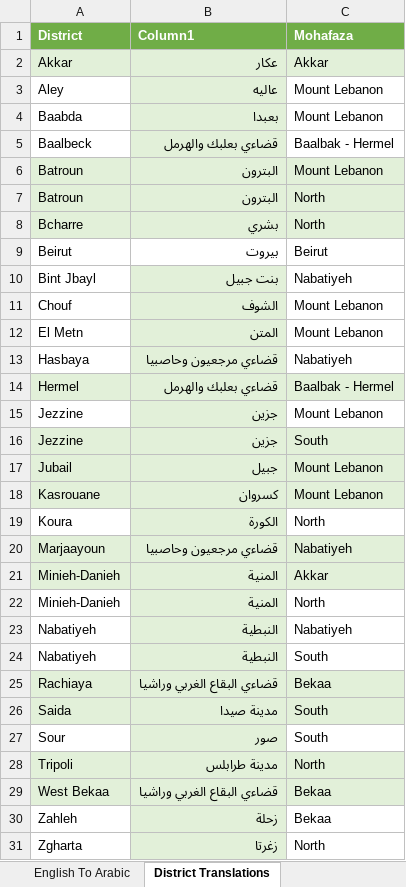
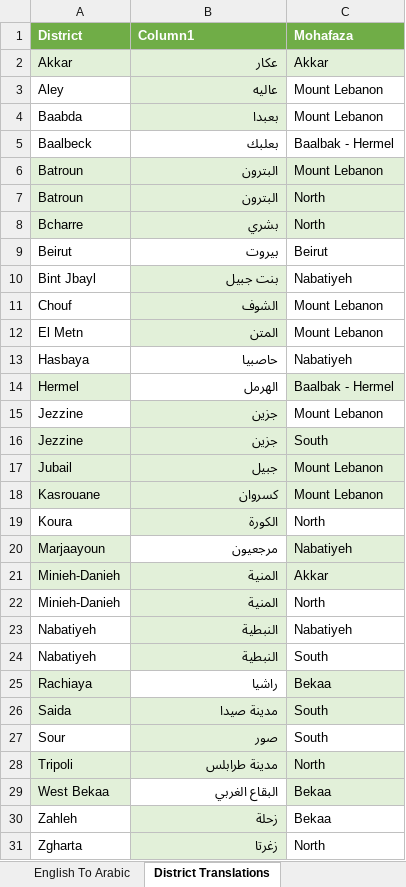
Before and after one commit to EbrahimKaram/Lebanon-Districts-D3-Map, an Excel workbook: modifier/English List of districts. Arabic names of districts 2.0.xlsx, sheet District Translations, drawn as a sheet; values as stored, in another font and other column widths than the file's, no borders; conditional formats and table styles not drawn; the diff names each change by its address in the sheet, - before the commit and + after, or states it on an @@ line.

```diff
--- a/modifier/English List of districts. Arabic names of districts 2.0.xlsx (sheet District Translations)
+++ b/modifier/English List of districts. Arabic names of districts 2.0.xlsx (sheet District Translations)
-B5 (Column1): قضاءي بعلبك والهرمل
+B5 (Column1): بعلبك
-B5 fill: #E2F0D9
+B5 fill: none
-B13 (Column1): قضاءي مرجعيون وحاصبيا
+B13 (Column1): حاصبيا
-B13:B14 fill: #E2F0D9
+B13:B14 fill: none
-B14 (Column1): قضاءي بعلبك والهرمل
+B14 (Column1): الهرمل
-B20 (Column1): قضاءي مرجعيون وحاصبيا
+B20 (Column1): مرجعيون
-B20 fill: #E2F0D9
+B20 fill: none
-B25 (Column1): قضاءي البقاع الغربي وراشيا
+B25 (Column1): راشيا
-B25 fill: #E2F0D9
+B25 fill: none
-B29 (Column1): قضاءي البقاع الغربي وراشيا
+B29 (Column1): البقاع الغربي
-B29 fill: #E2F0D9
+B29 fill: none
```
Also changed, not shown: sheet English To Arabic, sheet Arabic To English, 6 other files.
